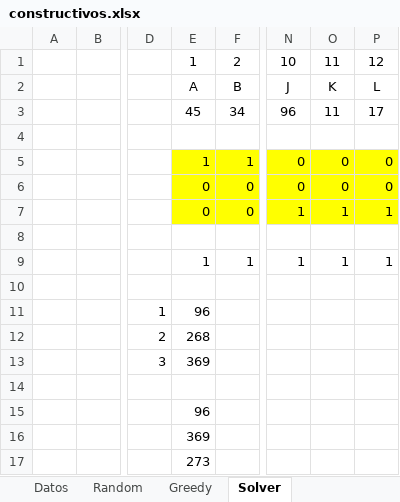
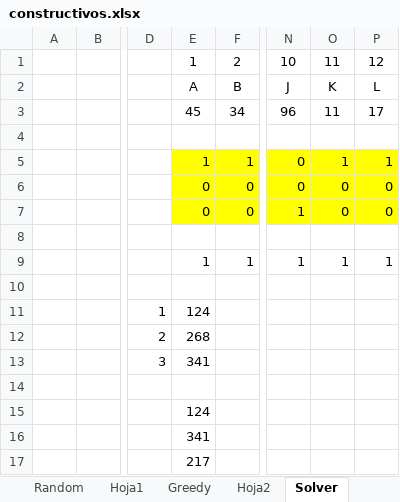
Before and after one commit to jordipereiragude/PlanificacionProgramacionOperaciones2019, an Excel workbook: excel/constructivos.xlsx, sheet Solver, drawn as a sheet; only a part is shown, gaps mark what is left out; values as stored, in another font and other column widths than the file's, no borders; the diff names each change by its address in the sheet, - before the commit and + after, or states it on an @@ line.

```diff
--- a/excel/constructivos.xlsx (sheet Solver)
+++ b/excel/constructivos.xlsx (sheet Solver)
+sheet tab: Hoja1
+sheet tab: Hoja2
-O5: 0
+O5: 1
-P5: 0
+P5: 1
-O7: 1
+O7: 0
-P7: 1
+P7: 0
-E11: 96
+E11: 124
-E13: 369
+E13: 341
-E15: 96
+E15: 124
-E16: 369
+E16: 341
-E17: 273
+E17: 217
```
Also changed, not shown: sheet Greedy, sheet Datos, sheet Random.
